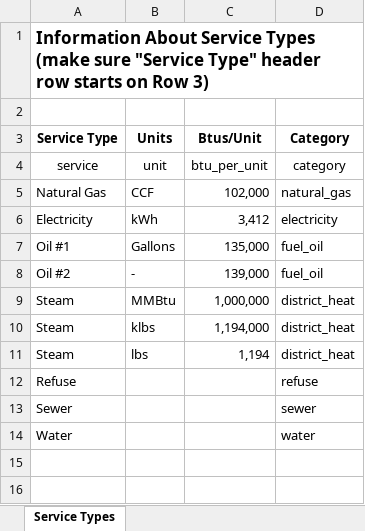
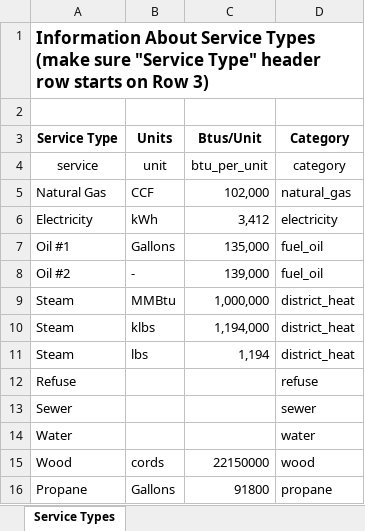
Before and after one commit to alanmitchell/fnsb-benchmark, an Excel workbook: data/Services.xlsx, sheet Service Types, drawn as a sheet; values as stored, in another font and other column widths than the file's, no borders; the diff names each change by its address in the sheet, - before the commit and + after, or states it on an @@ line.

Commit message:
Added wood and propane to excel spreadsheet

```diff
--- a/data/Services.xlsx (sheet Service Types)
+++ b/data/Services.xlsx (sheet Service Types)
+row 15: Wood | cords | 22150000 | wood
+row 16: Propane | Gallons | 91800 | propane
```
